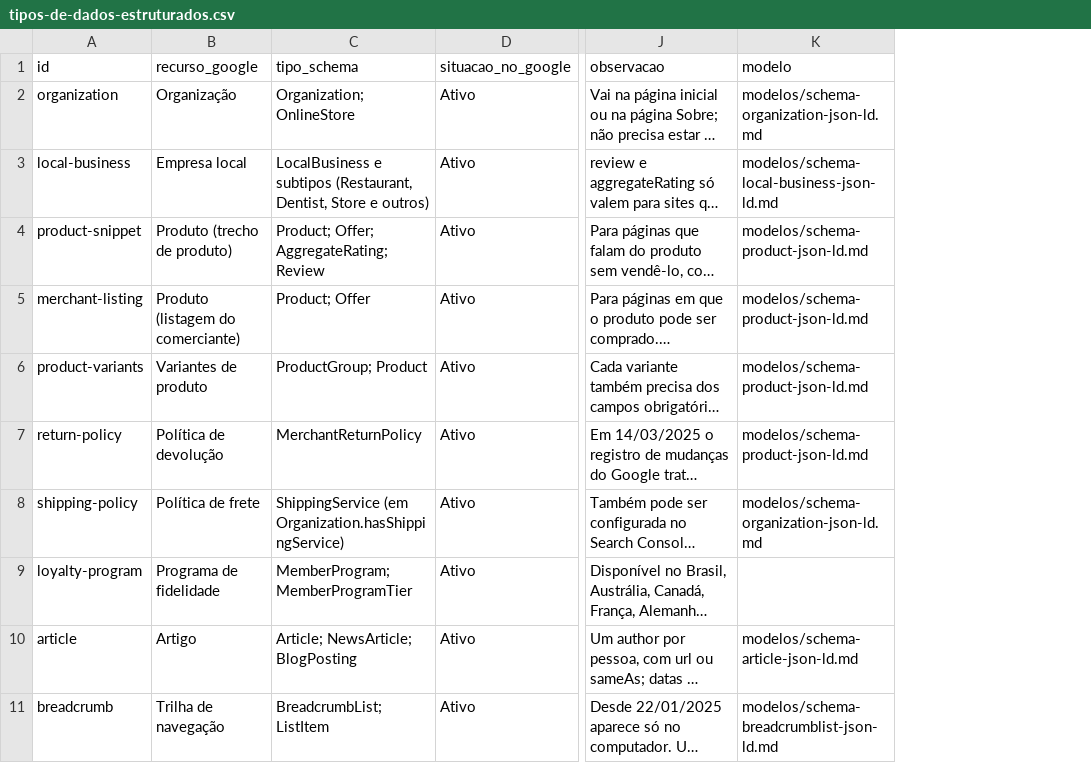
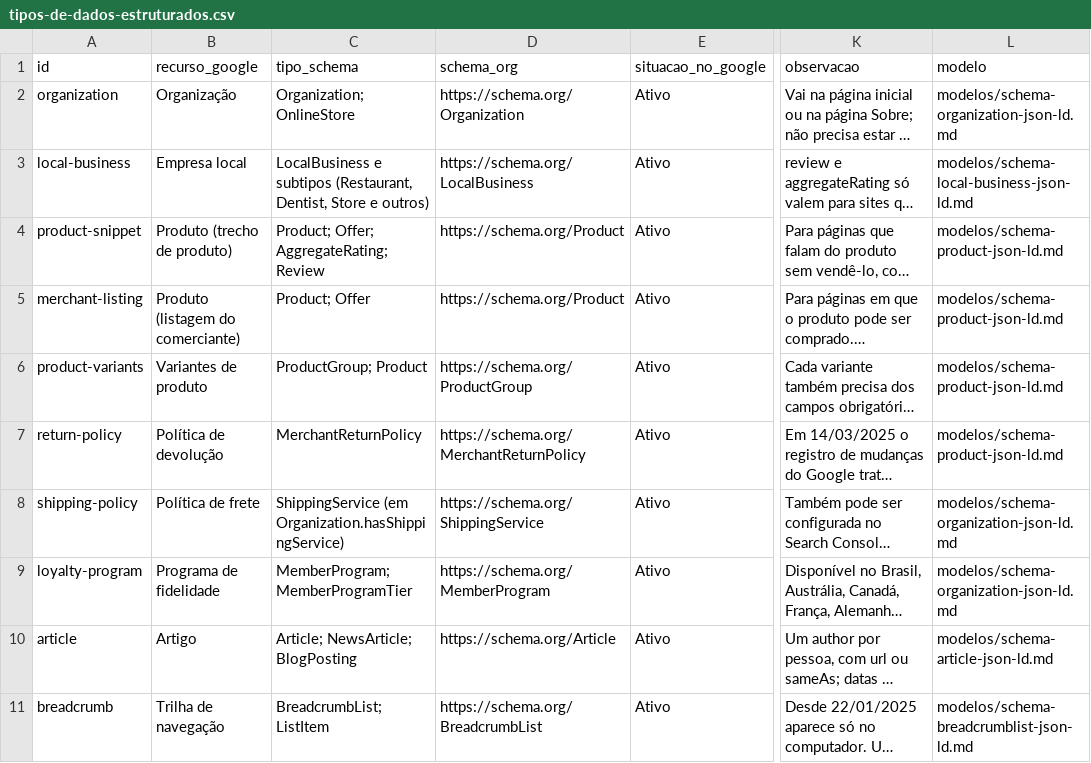
Before and after one commit to TRIWI-SEO/DADOS-ESTRUTURADOS-SCHEMA-MARKUP, a CSV file: dados/tipos-de-dados-estruturados.csv, drawn as a sheet; only a part is shown, gaps mark what is left out; long unchanged cells end in …; addresses are those after the commit; the diff covers the shown part only; the diff names each change by its address in the sheet, - before the commit and + after, or states it on an @@ line.

Commit message:
Dados abertos: link do schema.org em cada tipo e avaliação para as IAs revista

```diff
--- a/dados/tipos-de-dados-estruturados.csv
+++ b/dados/tipos-de-dados-estruturados.csv
+column D (schema_org), rows 2-11: https://schema.org/Organization | https://schema.org/LocalBusiness | https://schema.org/Product | https://schema.org/Product | https://schema.org/ProductGroup | https://schema.org/MerchantReturnPolicy | https://schema.org/ShippingService | https://schema.org/MemberProgram | https://schema.org/Article | https://schema.org/BreadcrumbList
-L9 (modelo): (empty)
+L9 (modelo): modelos/schema-organization-json-ld.md
```
Also changed, not shown: 14 edited cells elsewhere in this file, 1 other file.
